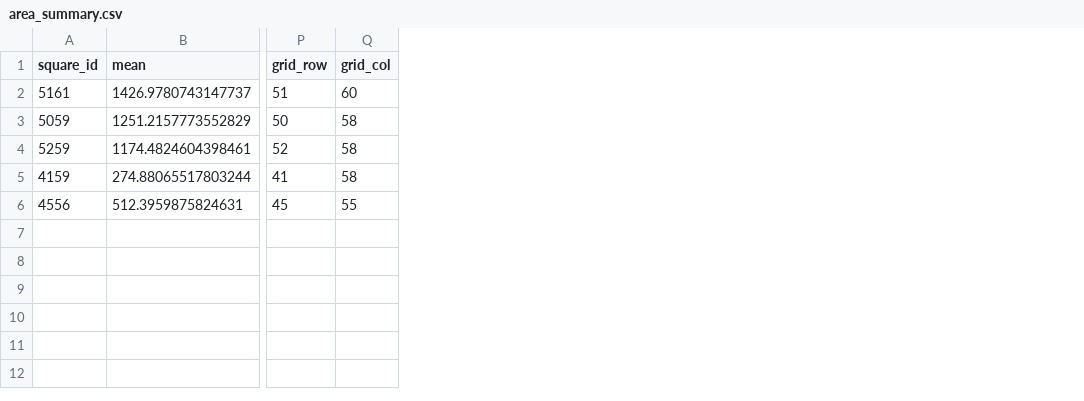
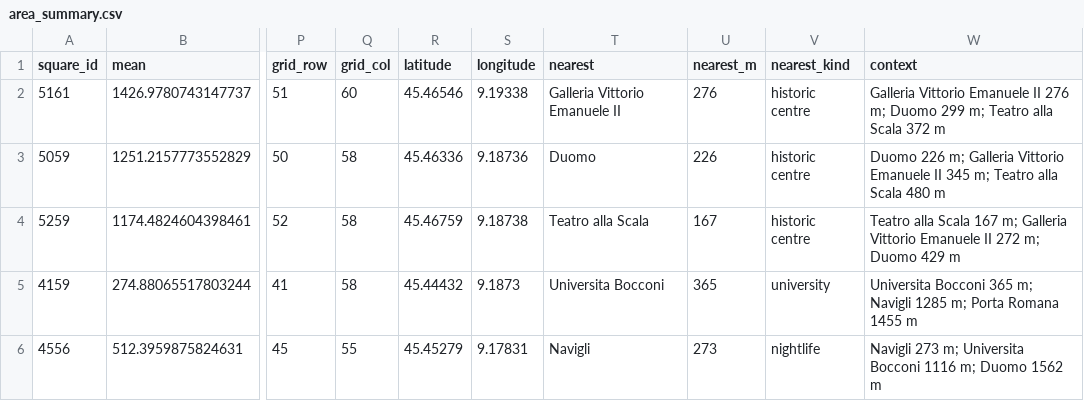
Before and after one commit to Hassan-Adelani-Luqman/milan-traffic-forecasting, a CSV file: report/tables/area_summary.csv, drawn as a sheet; only a part is shown, gaps mark what is left out; the diff names each change by its address in the sheet, - before the commit and + after, or states it on an @@ line.

Commit message:
Add a named fact registry, and verify the district claims against the grid
Two things, both aimed at the same weakness: figures and claims written from
recollection rather than derived from evidence.

A fact registry replaces the blocklist as the primary defence

Guarding against specific wrong values is reactive: it cannot catch a figure
that is wrong for the first time, and it could never have caught "up to 246
rows per cell", because 246 is a real measurement of a different quantity.

src/facts.py computes every citable figure once, from the artefacts, and names
it. 106 facts across nine groups, each carrying its unit, its source and a
description. Naming is what does the work -- writing that sentence now forces a
choice between distinct_country_codes_per_file and max_rows_per_cell, and the
confusion becomes impossible to restate.

The registry caught a bug in itself on its first run. It derived the dataset
size from data/raw/manifest.json, which records only what was downloaded on
this machine: four days, 0.89 GiB. The download rate came out at 21 Mbit/s
instead of 469. Dataset size is a property of an immutable DOI-versioned
release, so it now comes from the Dataverse listing, and a local manifest is
trusted only when it records every expected day.

District claims verified rather than inferred

The draft read square 5259's weekend ratio of 0.425 as a business district and
5161's 1.384 as leisure. src/geo.py converts each cell to its centroid using
the published grid geometry and measures distance to known reference points.

Two readings hold: 4556 sits 273 m from the Navigli and has both the highest
night floor and a weekend ratio above one; 4159 sits 365 m from Bocconi and
behaves like a university quarter.

The top three are more interesting and qualify the original reading. All three
are within 500 m of the Duomo, yet their weekend ratios span 0.425 to 1.384 --
a factor of 3.3 between cells a few hundred metres apart. Proximity locates a
cell; it does not explain its traffic. That strengthens the area-selection
argument from a second direction: traffic character varies at a finer spatial
scale than volume rank reveals.

tests/test_geo.py pins the lookup, including that the grid index agrees with
compass direction -- if row and column were inverted the spatial map would be
reflected and every statement about where traffic concentrates would be wrong.

```diff
--- a/report/tables/area_summary.csv
+++ b/report/tables/area_summary.csv
+column R (latitude), rows 2-6: 45.46546 | 45.46336 | 45.46759 | 45.44432 | 45.45279
+column S (longitude), rows 2-6: 9.19338 | 9.18736 | 9.18738 | 9.1873 | 9.17831
+column T (nearest), rows 2-6: Galleria Vittorio Emanuele II | Duomo | Teatro alla Scala | Universita Bocconi | Navigli
+column U (nearest_m), rows 2-6: 276 | 226 | 167 | 365 | 273
+column V (nearest_kind), rows 2-6: historic centre | historic centre | historic centre | university | nightlife
+column W (context), rows 2-6: Galleria Vittorio Emanuele II 276 m; Duomo 299 m; Teatro alla Scala 372 m | Duomo 226 m; Galleria Vittorio Emanuele II 345 m; Teatro alla Scala 480 m | Teatro alla Scala 167 m; Galleria Vittorio Emanuele II 272 m; Duomo 429 m | Universita Bocconi 365 m; Navigli 1285 m; Porta Romana 1455 m | Navigli 273 m; Universita Bocconi 1116 m; Duomo 1562 m
```
Also changed, not shown: results/tables/area_summary.csv, 12 other files.
